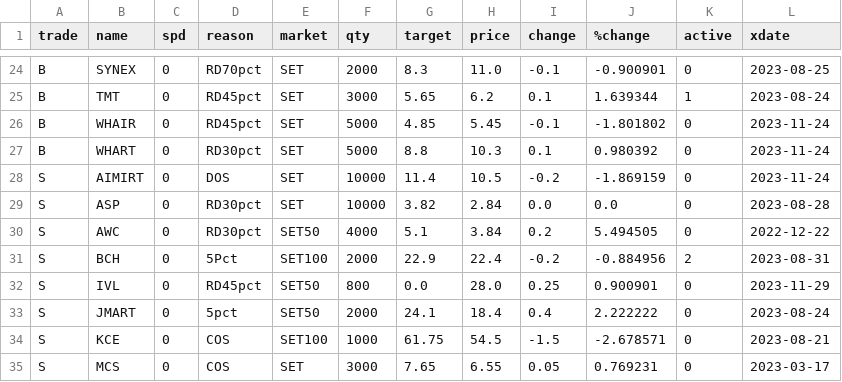
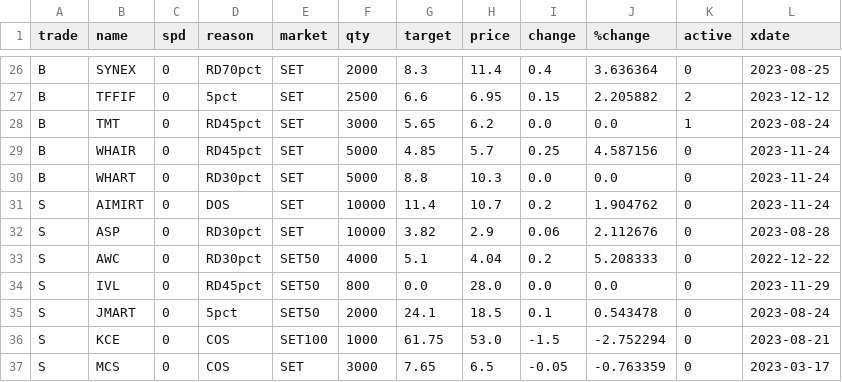
Before and after one commit to santimcs/obsidian-git-sync, a CSV file: Data/Price-for-Order.csv, drawn as a sheet; only a part is shown, gaps mark what is left out; removed rows and columns are numbered as before the commit, all else as after; the diff covers the shown part only; the diff names each change by its address in the sheet, - before the commit and + after, or states it on an @@ line.

```diff
--- a/Data/Price-for-Order.csv
+++ b/Data/Price-for-Order.csv
-H26 (price): 11.0
+H26 (price): 11.4
-I26 (change): -0.1
+I26 (change): 0.4
-J26 (%change): -0.900901
+J26 (%change): 3.636364
+row 27: B | TFFIF | 0 | 5pct | SET | 2500 | 6.6 | 6.95 | 0.15 | 2.205882 | 2 | 2023-12-12
-I28 (change): 0.1
+I28 (change): 0.0
-J28 (%change): 1.639344
+J28 (%change): 0.0
-H29 (price): 5.45
+H29 (price): 5.7
-I29 (change): -0.1
+I29 (change): 0.25
-J29 (%change): -1.801802
+J29 (%change): 4.587156
-I30 (change): 0.1
+I30 (change): 0.0
-J30 (%change): 0.980392
+J30 (%change): 0.0
-H31 (price): 10.5
+H31 (price): 10.7
-I31 (change): -0.2
+I31 (change): 0.2
-J31 (%change): -1.869159
+J31 (%change): 1.904762
-H32 (price): 2.84
+H32 (price): 2.9
-I32 (change): 0.0
+I32 (change): 0.06
-J32 (%change): 0.0
+J32 (%change): 2.112676
-H33 (price): 3.84
+H33 (price): 4.04
-J33 (%change): 5.494505
+J33 (%change): 5.208333
-row 31: S | BCH | 0 | 5Pct | SET100 | 2000 | 22.9 | 22.4 | -0.2 | -0.884956 | 2 | 2023-08-31
-I34 (change): 0.25
+I34 (change): 0.0
-J34 (%change): 0.900901
+J34 (%change): 0.0
-H35 (price): 18.4
+H35 (price): 18.5
-I35 (change): 0.4
+I35 (change): 0.1
-J35 (%change): 2.222222
+J35 (%change): 0.543478
-H36 (price): 54.5
+H36 (price): 53.0
-J36 (%change): -2.678571
+J36 (%change): -2.752294
-H37 (price): 6.55
+H37 (price): 6.5
-I37 (change): 0.05
+I37 (change): -0.05
-J37 (%change): 0.769231
+J37 (%change): -0.763359
```
Also changed, not shown: 2 added rows, 1 removed row and 69 edited cells elsewhere in this file, Data/monthly-sales.csv, Data/orders-log.csv.
